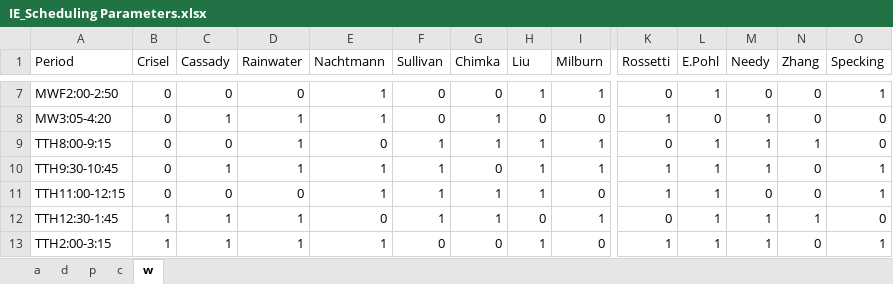
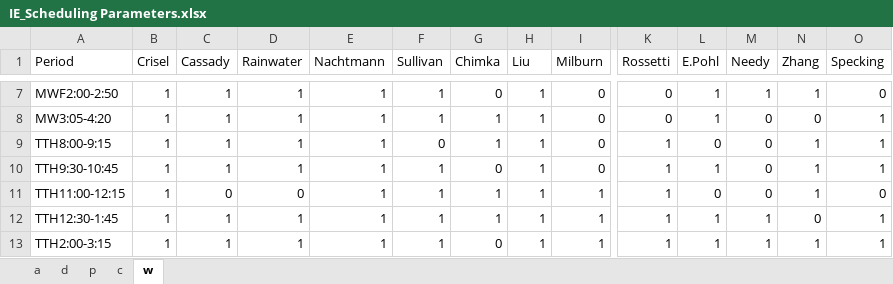
Before and after one commit to jbsooter/IE_Course_Scheduling, an Excel workbook: IE_Scheduling Parameters.xlsx, sheet w, drawn as a sheet; only a part is shown, gaps mark what is left out; values as stored, in another font and other column widths than the file's, no borders; the diff covers the shown part only; the diff names each change by its address in the sheet, - before the commit and + after, or states it on an @@ line.

```diff
--- a/IE_Scheduling Parameters.xlsx (sheet w)
+++ b/IE_Scheduling Parameters.xlsx (sheet w)
-B7:B11 (Crisel): 0
+B7:B11 (Crisel): 1
-C7 (Cassady): 0
+C7 (Cassady): 1
-D7 (Rainwater): 0
+D7 (Rainwater): 1
-F7:F8 (Sullivan): 0
+F7:F8 (Sullivan): 1
-I7 (Milburn): 1
+I7 (Milburn): 0
-M7 (Needy): 0
+M7 (Needy): 1
-N7 (Zhang): 0
+N7 (Zhang): 1
-O7 (Specking): 1
+O7 (Specking): 0
-H8 (Liu): 0
+H8 (Liu): 1
-K8 (Rossetti): 1
+K8 (Rossetti): 0
-L8 (E.Pohl): 0
+L8 (E.Pohl): 1
-M8:M10 (Needy): 1
+M8:M10 (Needy): 0
-O8:O9 (Specking): 0
+O8:O9 (Specking): 1
-C9 (Cassady): 0
+C9 (Cassady): 1
-E9 (Nachtmann): 0
+E9 (Nachtmann): 1
-F9 (Sullivan): 1
+F9 (Sullivan): 0
-I9:I10 (Milburn): 1
+I9:I10 (Milburn): 0
-K9 (Rossetti): 0
+K9 (Rossetti): 1
-L9 (E.Pohl): 1
+L9 (E.Pohl): 0
-N10:N11 (Zhang): 0
+N10:N11 (Zhang): 1
-I11 (Milburn): 0
+I11 (Milburn): 1
-L11 (E.Pohl): 1
+L11 (E.Pohl): 0
-O11 (Specking): 1
+O11 (Specking): 0
-E12 (Nachtmann): 0
+E12 (Nachtmann): 1
-H12 (Liu): 0
+H12 (Liu): 1
-K12 (Rossetti): 0
+K12 (Rossetti): 1
-N12 (Zhang): 1
+N12 (Zhang): 0
-O12 (Specking): 0
+O12 (Specking): 1
-F13 (Sullivan): 0
+F13 (Sullivan): 1
-I13 (Milburn): 0
+I13 (Milburn): 1
-N13 (Zhang): 0
+N13 (Zhang): 1
```
Also changed, not shown: 37 edited cells elsewhere in this sheet, formulas that keep their value, 5 other files.
